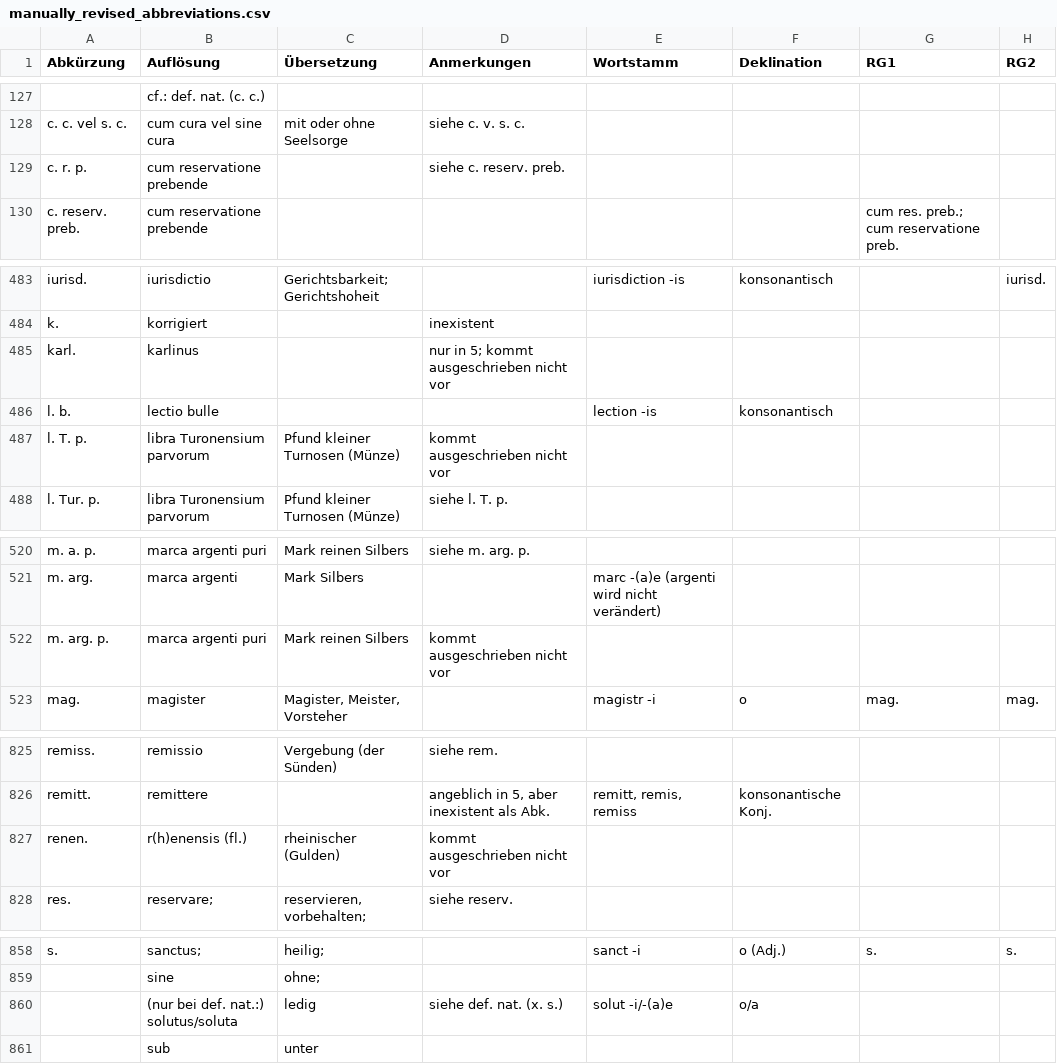
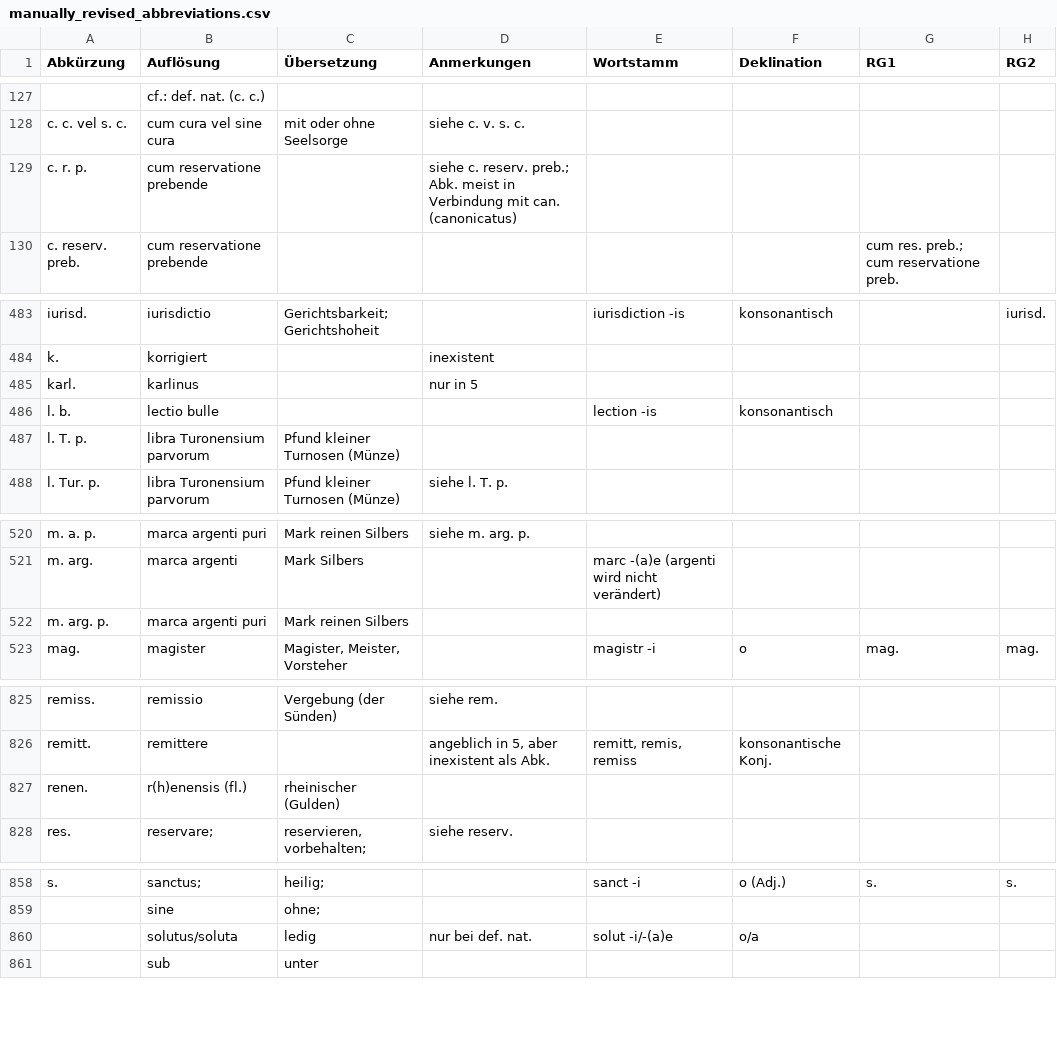
Before and after one commit to schwafe/expansion, a CSV file: data/manually_revised_abbreviations.csv, drawn as a sheet; only a part is shown, gaps mark what is left out; the diff covers the shown part only; the diff names each change by its address in the sheet, - before the commit and + after, or states it on an @@ line.

Commit message:
more revisions
- replacing two or more consecutive spaces with just one
- removed "kommt ausgeschrieben nicht vor" (not relevant, but makes data more complex)
- adjusted solutus/soluta entry to better fit the general form and removed the (x. s.) reference, since no def. nat. (x. s.) entry exists

```diff
--- a/data/manually_revised_abbreviations.csv
+++ b/data/manually_revised_abbreviations.csv
-D129 (Anmerkungen): …c. reserv. preb.
+D129 (Anmerkungen): …c. reserv. preb.; Abk. meist in Verbindung mit can. (canonicatus)
-D485 (Anmerkungen): nur in 5; kommt ausgeschrieben nicht vor
+D485 (Anmerkungen): nur in 5
-D487 (Anmerkungen): kommt ausgeschrieben nicht vor
+D487 (Anmerkungen): (empty)
-D522 (Anmerkungen): kommt ausgeschrieben nicht vor
+D522 (Anmerkungen): (empty)
-D827 (Anmerkungen): kommt ausgeschrieben nicht vor
+D827 (Anmerkungen): (empty)
-B860 (Auflösung): (nur bei def. nat.:) solutus/soluta
+B860 (Auflösung): solutus/soluta
-D860 (Anmerkungen): siehe def. nat. (x. s.)
+D860 (Anmerkungen): nur bei def. nat.
```
Also changed, not shown: 1 edited cell elsewhere in this file.
